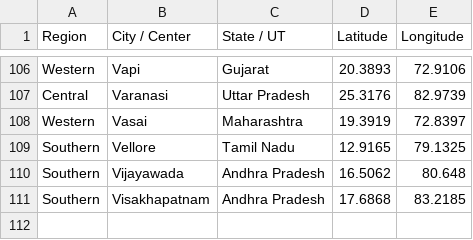
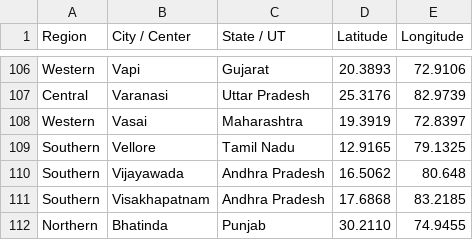
Before and after one commit to venketeshswamy/ICAIDashboard, a CSV file: Spatialdata.csv, drawn as a sheet; only a part is shown, gaps mark what is left out.

Commit message:
Update Spatialdata.csv with new region data
Added bhatinda- Punjab

```diff
--- a/Spatialdata.csv
+++ b/Spatialdata.csv
@@ -111 +111,2 @@ Southern,Vijayawada,Andhra Pradesh,16.5062,80.648
 Southern,Visakhapatnam,Andhra Pradesh,17.6868,83.2185
+Northern,Bhatinda,Punjab,30.2110,74.9455
```
